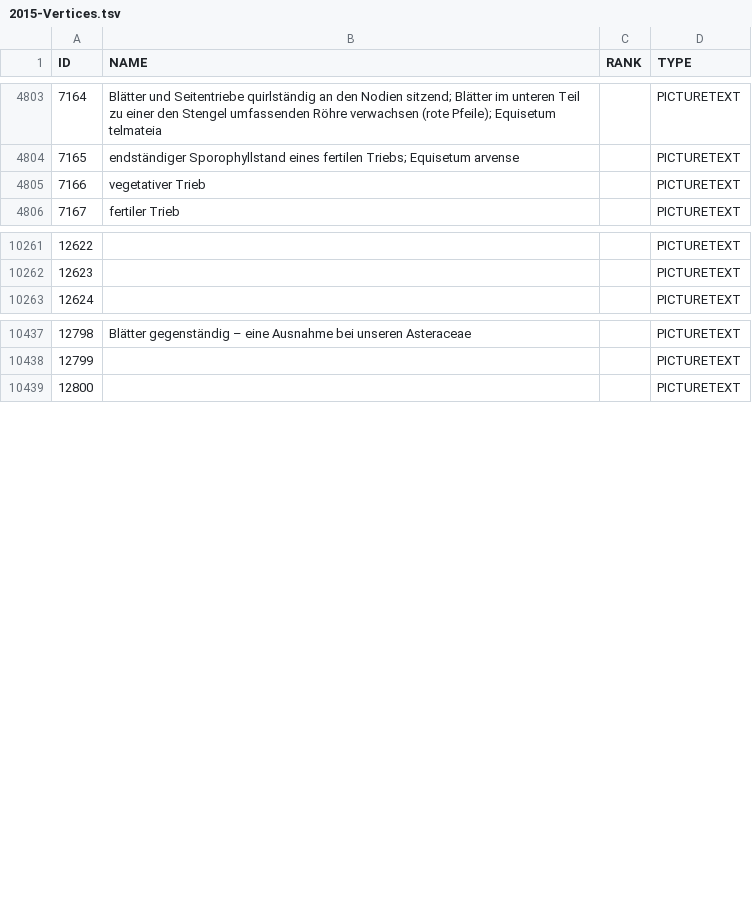
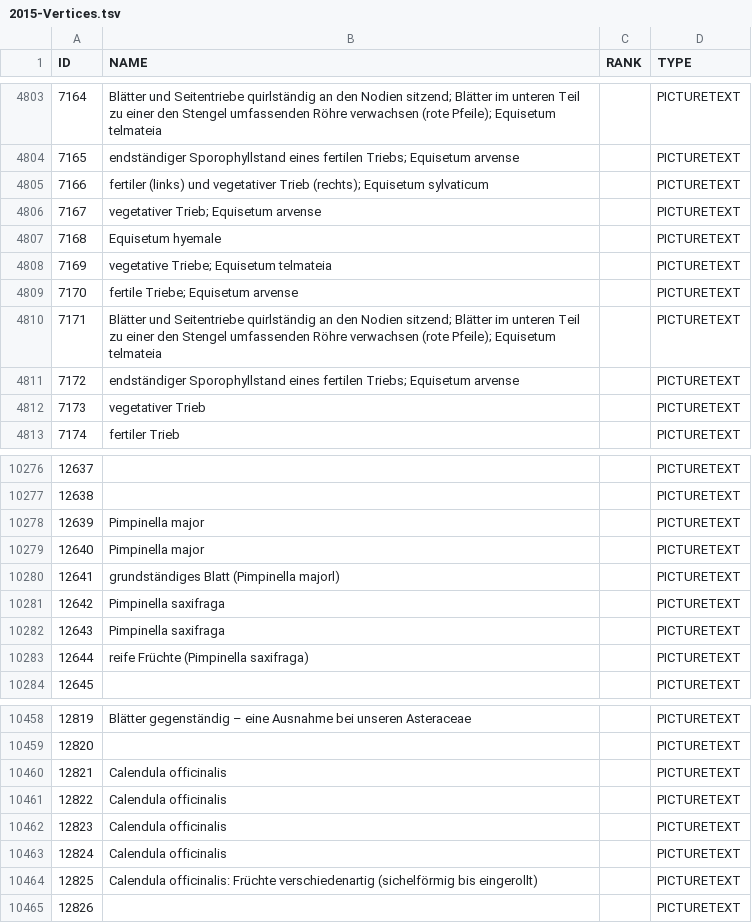
Before and after one commit to danielfrey63/ups, a TSV file: HCD/Data/src/main/config/systemantics/2015-Vertices.tsv, drawn as a sheet; only a part is shown, gaps mark what is left out; addresses are those after the commit; the diff covers the shown part only; the diff names each change by its address in the sheet, - before the commit and + after, or states it on an @@ line.

Commit message:
- Imported new data

```diff
--- a/HCD/Data/src/main/config/systemantics/2015-Vertices.tsv
+++ b/HCD/Data/src/main/config/systemantics/2015-Vertices.tsv
+row 4805: 7166 | fertiler (links) und vegetativer Trieb (rechts); Equisetum sylvaticum |  | PICTURETEXT
+row 4806: 7167 | vegetativer Trieb; Equisetum arvense |  | PICTURETEXT
+row 4807: 7168 | Equisetum hyemale |  | PICTURETEXT
+row 4808: 7169 | vegetative Triebe; Equisetum telmateia |  | PICTURETEXT
+row 4809: 7170 | fertile Triebe; Equisetum arvense |  | PICTURETEXT
+row 4810: 7171 | Blätter und Seitentriebe quirlständig an den Nodien sitzend; Blätter im unteren Teil zu einer den Stengel umfassenden Röhre verwachsen (rote Pfeile); Equisetum telmateia |  | PICTURETEXT
+row 4811: 7172 | endständiger Sporophyllstand eines fertilen Triebs; Equisetum arvense |  | PICTURETEXT
@@ column A (ID) renumbered between rows 4812 and 13846 @@
+row 10278: 12639 | Pimpinella major |  | PICTURETEXT
+row 10279: 12640 | Pimpinella major |  | PICTURETEXT
+row 10280: 12641 | grundständiges Blatt (Pimpinella majorl) |  | PICTURETEXT
+row 10281: 12642 | Pimpinella saxifraga |  | PICTURETEXT
+row 10282: 12643 | Pimpinella saxifraga |  | PICTURETEXT
+row 10283: 12644 | reife Früchte (Pimpinella saxifraga) |  | PICTURETEXT
+row 10460: 12821 | Calendula officinalis |  | PICTURETEXT
+row 10461: 12822 | Calendula officinalis |  | PICTURETEXT
+row 10462: 12823 | Calendula officinalis |  | PICTURETEXT
+row 10463: 12824 | Calendula officinalis |  | PICTURETEXT
+row 10464: 12825 | Calendula officinalis: Früchte verschiedenartig (sichelförmig bis eingerollt) |  | PICTURETEXT
```
Also changed, not shown: 12 added rows, 4 removed rows and 2 edited cells elsewhere in this file, 6 other files.
